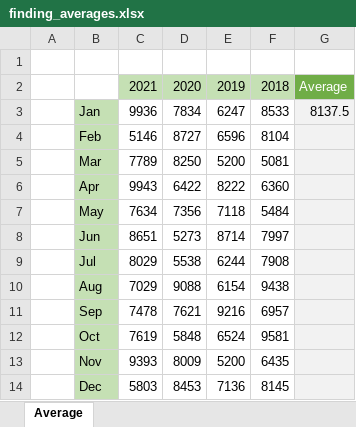
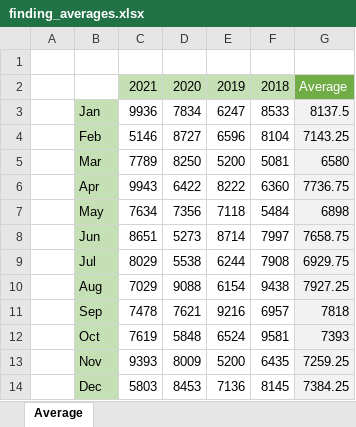
Before and after one commit to HerryTech/Excel-from-scratch, an Excel workbook: stage_1/Formulas_Functions/finding_averages.xlsx, sheet Average, drawn as a sheet; values as stored, in another font and other column widths than the file's, no borders; the diff names each change by its address in the sheet, - before the commit and + after, or states it on an @@ line.

Commit message:
Update File

```diff
--- a/stage_1/Formulas_Functions/finding_averages.xlsx (sheet Average)
+++ b/stage_1/Formulas_Functions/finding_averages.xlsx (sheet Average)
-G4: (empty)
+G4: 7143.25
-G5: (empty)
+G5: 6580
-G6: (empty)
+G6: 7736.75
-G7: (empty)
+G7: 6898
-G8: (empty)
+G8: 7658.75
-G9: (empty)
+G9: 6929.75
-G10: (empty)
+G10: 7927.25
-G11: (empty)
+G11: 7818
-G12: (empty)
+G12: 7393
-G13: (empty)
+G13: 7259.25
-G14: (empty)
+G14: 7384.25
```
